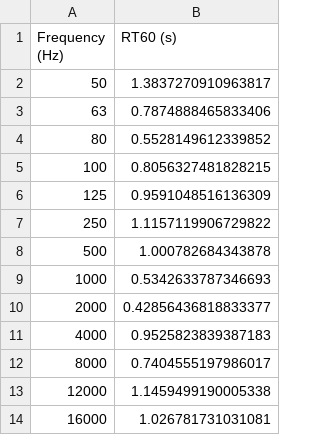
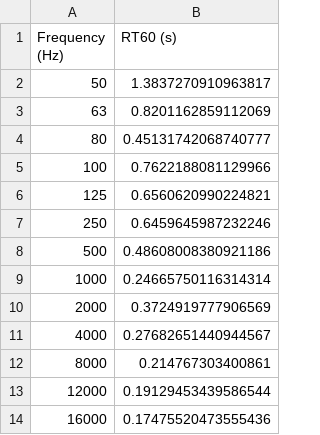
Before and after one commit to TrashPandaCode/ertsi, a CSV file: measurements/recordings/HO2-88/20250506_140327/rt60_data_new_20250506_140327.csv, drawn as a sheet.

```diff
--- a/measurements/recordings/HO2-88/20250506_140327/rt60_data_new_20250506_140327.csv
+++ b/measurements/recordings/HO2-88/20250506_140327/rt60_data_new_20250506_140327.csv
@@ -2,13 +2,13 @@ Frequency (Hz),RT60 (s)
 50,1.3837270910963817
-63,0.7874888465833406
-80,0.5528149612339852
-100,0.8056327481828215
-125,0.9591048516136309
-250,1.1157119906729822
-500,1.000782684343878
-1000,0.5342633787346693
-2000,0.42856436818833377
-4000,0.9525823839387183
-8000,0.7404555197986017
-12000,1.1459499190005338
-16000,1.026781731031081
+63,0.8201162859112069
+80,0.45131742068740777
+100,0.7622188081129966
+125,0.6560620990224821
+250,0.6459645987232246
+500,0.48608008380921186
+1000,0.24665750116314314
+2000,0.3724919777906569
+4000,0.27682651440944567
+8000,0.214767303400861
+12000,0.19129453439586544
+16000,0.17475520473555436
```
Also changed, not shown: measurements/recordings/HO2-76/20250506_133732/rt60_data_new_20250506_133732.csv, measurements/recordings/HO2-95/20250506_133108/rt60_data_new_20250506_133108.csv, 29 other files.
